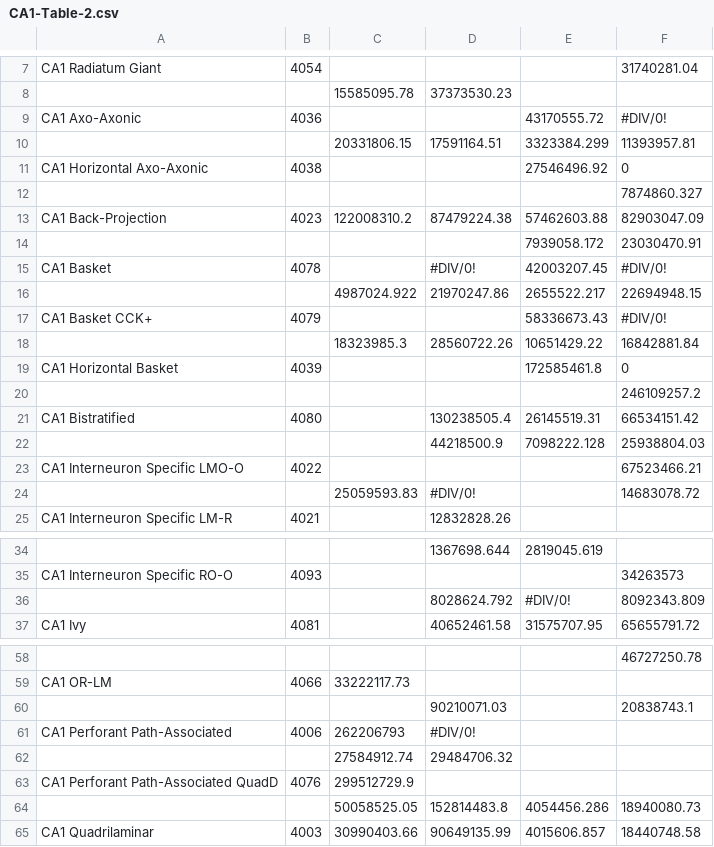
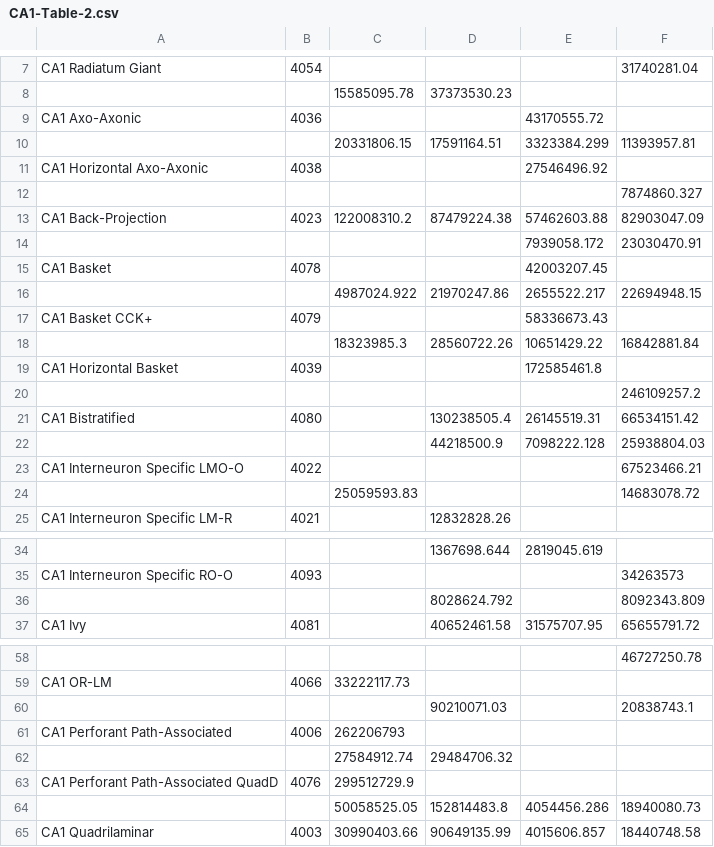
Before and after one commit to Hippocampome-Org/php, a CSV file: data/CA1-Table-2.csv, drawn as a sheet; only a part is shown, gaps mark what is left out; the diff names each change by its address in the sheet, - before the commit and + after, or states it on an @@ line.

Commit message:
update to convex hull volumes data/*-Table-2.csv files

```diff
--- a/data/CA1-Table-2.csv
+++ b/data/CA1-Table-2.csv
-F9: #DIV/0!
+F9: (empty)
-F11: 0
+F11: (empty)
-D15: #DIV/0!
+D15: (empty)
-F15: #DIV/0!
+F15: (empty)
-F17: #DIV/0!
+F17: (empty)
-F19: 0
+F19: (empty)
-D24: #DIV/0!
+D24: (empty)
-E36: #DIV/0!
+E36: (empty)
-D61: #DIV/0!
+D61: (empty)
```
Also changed, not shown: data/DG-Table-2.csv, data/Sub-Table-2.csv.
